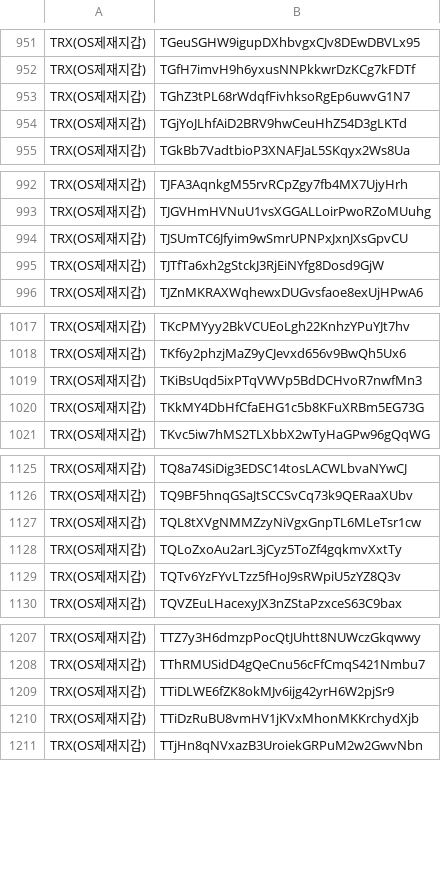
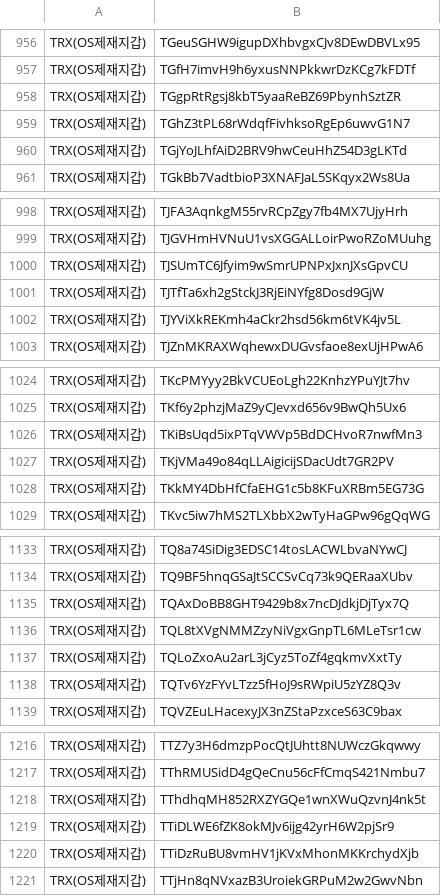
Before and after one commit to kuyongjin/blacklist-wallet-daily-check, a CSV file: opensanctions_addresses.csv, drawn as a sheet; only a part is shown, gaps mark what is left out; the diff covers the shown part only; the diff names each change by its address in the sheet, - before the commit and + after, or states it on an @@ line.

```diff
--- a/opensanctions_addresses.csv
+++ b/opensanctions_addresses.csv
+row 958: TRX(OS제재지갑) | TGgpRtRgsj8kbT5yaaReBZ69PbynhSztZR
+row 1002: TRX(OS제재지갑) | TJYViXkREKmh4aCkr2hsd56km6tVK4jv5L
+row 1027: TRX(OS제재지갑) | TKjVMa49o84qLLAigicijSDacUdt7GR2PV
+row 1135: TRX(OS제재지갑) | TQAxDoBB8GHT9429b8x7ncDJdkjDjTyx7Q
+row 1218: TRX(OS제재지갑) | TThdhqMH852RXZYGQe1wnXWuQzvnJ4nk5t
```
Also changed, not shown: 8 added rows and 1 edited cell elsewhere in this file.
